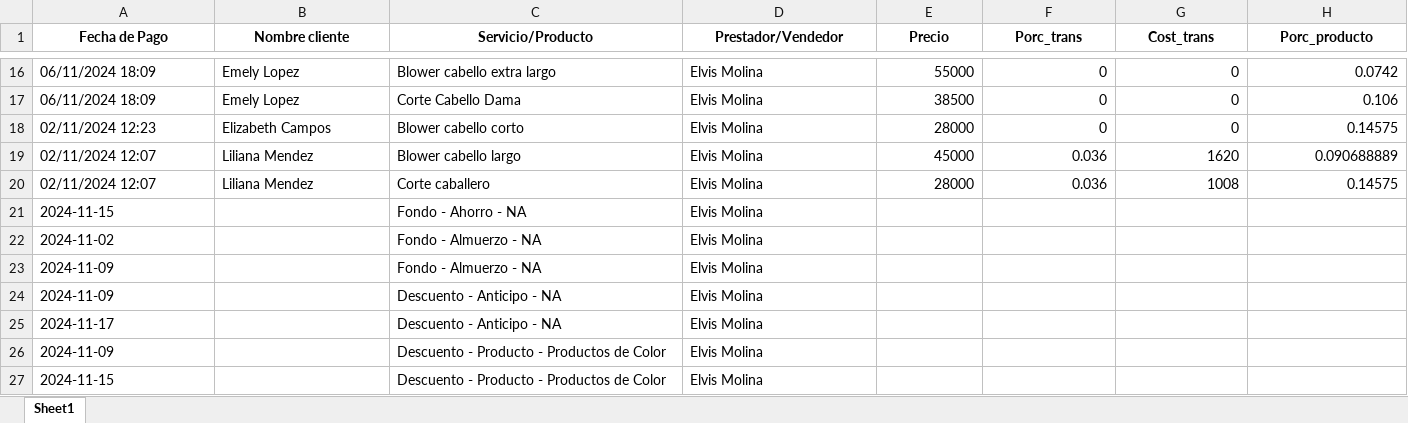
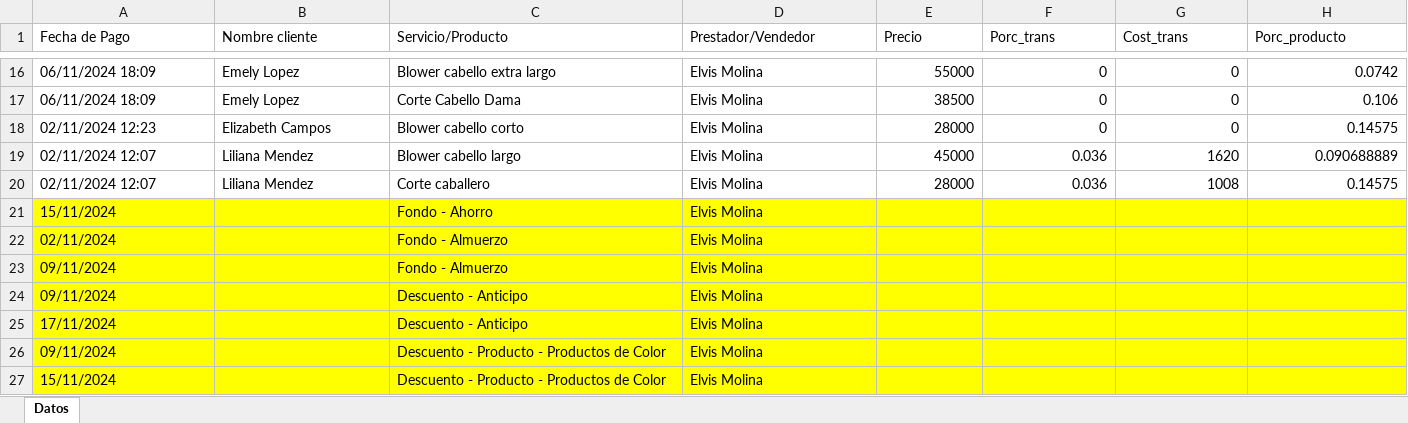
Before and after one commit to afarevalo/ForeverChic, an Excel workbook: 3. Resultados/1. reporte_de_ventas_NOV_1_15 - NOMINA/Elvis Molina.xlsx, sheet Datos, drawn as a sheet; only a part is shown, gaps mark what is left out; values as stored, in another font and other column widths than the file's, no borders; the diff covers the shown part only; the diff names each change by its address in the sheet, - before the commit and + after, or states it on an @@ line.

```diff
--- a/3. Resultados/1. reporte_de_ventas_NOV_1_15 - NOMINA/Elvis Molina.xlsx (sheet Datos)
+++ b/3. Resultados/1. reporte_de_ventas_NOV_1_15 - NOMINA/Elvis Molina.xlsx (sheet Datos)
-sheet tab: Sheet1
+sheet tab: Datos
@@ A1:H1 bold: on → off, alignment: center → left @@
-A21 (Fecha de Pago): 2024-11-15
+A21 (Fecha de Pago): 15/11/2024
-A21:H27 fill: none
+A21:H27 fill: #FFFF00
-C21 (Servicio/Producto): Fondo - Ahorro - NA
+C21 (Servicio/Producto): Fondo - Ahorro
-A22 (Fecha de Pago): 2024-11-02
+A22 (Fecha de Pago): 02/11/2024
-C22:C23 (Servicio/Producto): Fondo - Almuerzo - NA
+C22:C23 (Servicio/Producto): Fondo - Almuerzo
-A23:A24 (Fecha de Pago): 2024-11-09
+A23:A24 (Fecha de Pago): 09/11/2024
-C24:C25 (Servicio/Producto): Descuento - Anticipo - NA
+C24:C25 (Servicio/Producto): Descuento - Anticipo
-A25 (Fecha de Pago): 2024-11-17
+A25 (Fecha de Pago): 17/11/2024
-A26 (Fecha de Pago): 2024-11-09
+A26 (Fecha de Pago): 09/11/2024
-A27 (Fecha de Pago): 2024-11-15
+A27 (Fecha de Pago): 15/11/2024
```
Also changed, not shown: cell formats elsewhere in this sheet, 3. Resultados/1. reporte_de_ventas_NOV_1_15 - NOMINA/Ivonne Mancipe.xlsx, 3. Resultados/1. reporte_de_ventas_NOV_1_15 - NOMINA/Marinela Olaya.xlsx, 15 other files.
